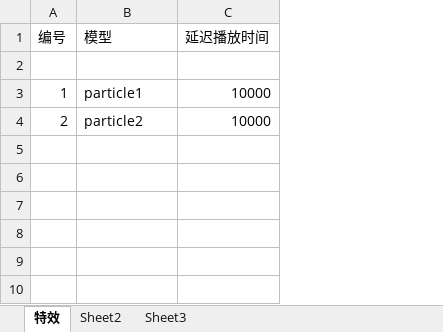
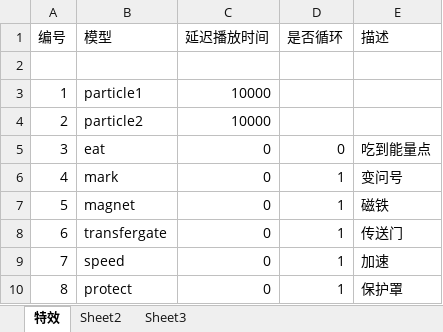
Before and after one commit to k3498gg/TSC, an Excel workbook: Excel/excel/xls/T特效表.xlsx, sheet 特效, drawn as a sheet; values as stored, in another font and other column widths than the file's, no borders; the diff names each change by its address in the sheet, - before the commit and + after, or states it on an @@ line.

```diff
--- a/Excel/excel/xls/T特效表.xlsx (sheet 特效)
+++ b/Excel/excel/xls/T特效表.xlsx (sheet 特效)
+column D (是否循环), empty
+column E (描述), empty
+row 5: 3 | eat | 0 | 0 | 吃到能量点
+row 6: 4 | mark | 0 | 1 | 变问号
+row 7: 5 | magnet | 0 | 1 | 磁铁
+row 8: 6 | transfergate | 0 | 1 | 传送门
+row 9: 7 | speed | 0 | 1 | 加速
+row 10: 8 | protect | 0 | 1 | 保护罩
```
Also changed, not shown: Excel/excel/xls/C常量表.xlsx, Excel/excel/xls/D道具表.xlsx, 7 other files.
